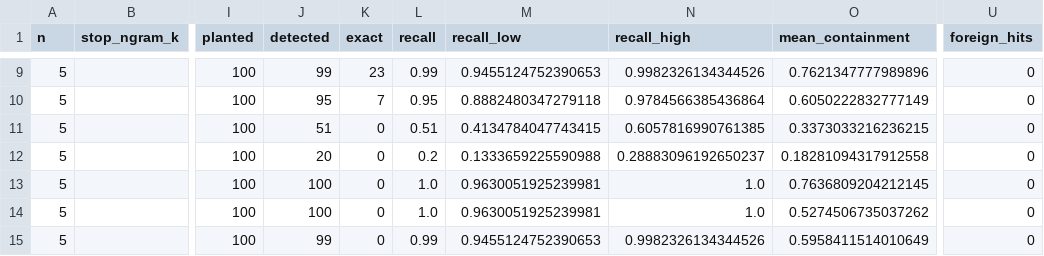
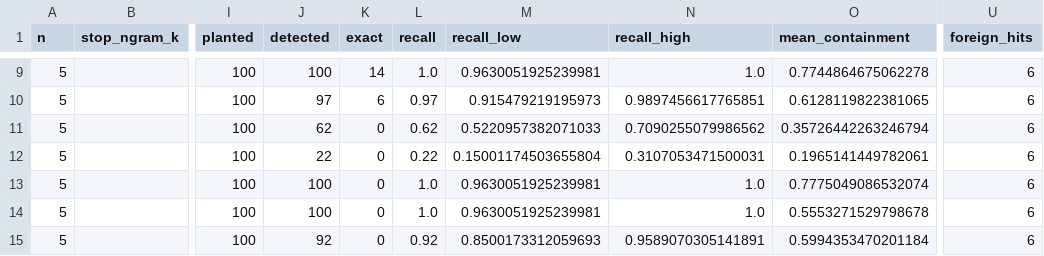
Before and after one commit to pearlin-in/Benchmark-Contamination-Detector, a CSV file: results/phase4/test_conditions.csv, drawn as a sheet; only a part is shown, gaps mark what is left out; the diff covers the shown part only; the diff names each change by its address in the sheet, - before the commit and + after, or states it on an @@ line.

```diff
--- a/results/phase4/test_conditions.csv
+++ b/results/phase4/test_conditions.csv
-J9 (detected): 99
+J9 (detected): 100
-K9 (exact): 23
+K9 (exact): 14
-L9 (recall): 0.99
+L9 (recall): 1.0
-M9 (recall_low): 0.9455124752390653
+M9 (recall_low): 0.9630051925239981
-N9 (recall_high): 0.9982326134344526
+N9 (recall_high): 1.0
-O9 (mean_containment): 0.7621347777989896
+O9 (mean_containment): 0.7744864675062278
-U9:U15 (foreign_hits): 0
+U9:U15 (foreign_hits): 6
-J10 (detected): 95
+J10 (detected): 97
-K10 (exact): 7
+K10 (exact): 6
-L10 (recall): 0.95
+L10 (recall): 0.97
-M10 (recall_low): 0.8882480347279118
+M10 (recall_low): 0.915479219195973
-N10 (recall_high): 0.9784566385436864
+N10 (recall_high): 0.9897456617765851
-O10 (mean_containment): 0.6050222832777149
+O10 (mean_containment): 0.6128119822381065
-J11 (detected): 51
+J11 (detected): 62
-L11 (recall): 0.51
+L11 (recall): 0.62
-M11 (recall_low): 0.4134784047743415
+M11 (recall_low): 0.5220957382071033
-N11 (recall_high): 0.6057816990761385
+N11 (recall_high): 0.7090255079986562
-O11 (mean_containment): 0.3373033216236215
+O11 (mean_containment): 0.35726442263246794
-J12 (detected): 20
+J12 (detected): 22
-L12 (recall): 0.2
+L12 (recall): 0.22
-M12 (recall_low): 0.1333659225590988
+M12 (recall_low): 0.15001174503655804
-N12 (recall_high): 0.28883096192650237
+N12 (recall_high): 0.3107053471500031
-O12 (mean_containment): 0.18281094317912558
+O12 (mean_containment): 0.1965141449782061
-O13 (mean_containment): 0.7636809204212145
+O13 (mean_containment): 0.7775049086532074
-O14 (mean_containment): 0.5274506735037262
+O14 (mean_containment): 0.5553271529798678
-J15 (detected): 99
+J15 (detected): 92
-L15 (recall): 0.99
+L15 (recall): 0.92
-M15 (recall_low): 0.9455124752390653
+M15 (recall_low): 0.8500173312059693
-N15 (recall_high): 0.9982326134344526
+N15 (recall_high): 0.9589070305141891
-O15 (mean_containment): 0.5958411514010649
+O15 (mean_containment): 0.5994353470201184
```
Also changed, not shown: 66 edited cells elsewhere in this file, results/phase4/dev_sweep.csv, results/phase4/test_sweep.csv, 7 other files.
